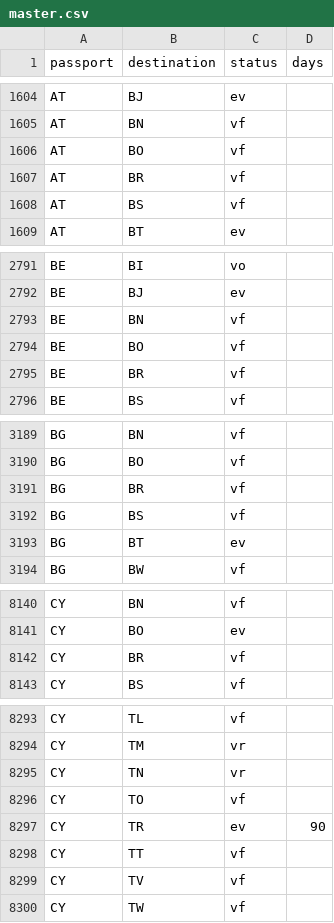
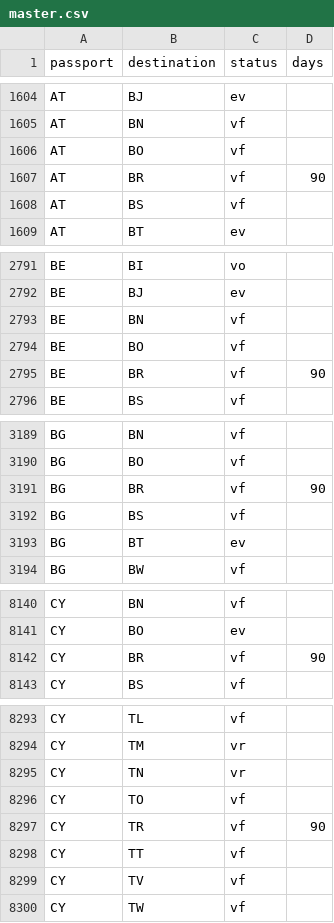
Before and after one commit to savvydarknight/r-passe, a CSV file: data/master.csv, drawn as a sheet; only a part is shown, gaps mark what is left out; the diff covers the shown part only.

Commit message:
edit: 54 route changes

```diff
--- a/data/master.csv
+++ b/data/master.csv
@@ -1606,3 +1606,3 @@ AT,BN,vf,
 AT,BO,vf,
-AT,BR,vf,
+AT,BR,vf,90
 AT,BS,vf,
@@ -2794,3 +2794,3 @@ BE,BN,vf,
 BE,BO,vf,
-BE,BR,vf,
+BE,BR,vf,90
 BE,BS,vf,
@@ -3190,3 +3190,3 @@ BG,BN,vf,
 BG,BO,vf,
-BG,BR,vf,
+BG,BR,vf,90
 BG,BS,vf,
@@ -8141,3 +8141,3 @@ CY,BN,vf,
 CY,BO,ev,
-CY,BR,vf,
+CY,BR,vf,90
 CY,BS,vf,
@@ -8296,3 +8296,3 @@ CY,TN,vr,
 CY,TO,vf,
-CY,TR,ev,90
+CY,TR,vf,90
 CY,TT,vf,
```
Also changed, not shown: 21 edited cells elsewhere in this file.
